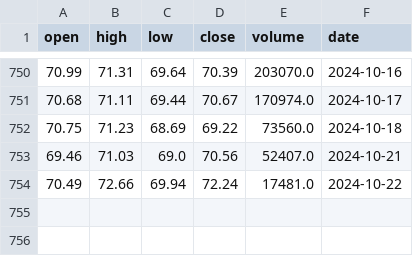
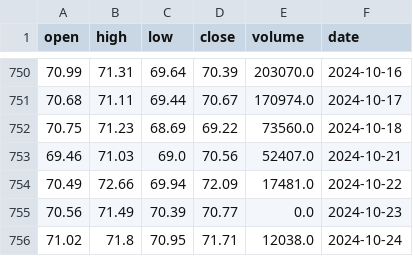
Before and after one commit to AnatolPoiata/oilforecast, a CSV file: historical_data.csv, drawn as a sheet; only a part is shown, gaps mark what is left out.

```diff
--- a/historical_data.csv
+++ b/historical_data.csv
@@ -753,2 +753,4 @@ open,high,low,close,volume,date
 69.46,71.03,69.0,70.56,52407.0,2024-10-21
-70.49,72.66,69.94,72.24,17481.0,2024-10-22
+70.49,72.66,69.94,72.09,17481.0,2024-10-22
+70.56,71.49,70.39,70.77,0.0,2024-10-23
+71.02,71.8,70.95,71.71,12038.0,2024-10-24
```
Also changed, not shown: forecast_data.csv.
